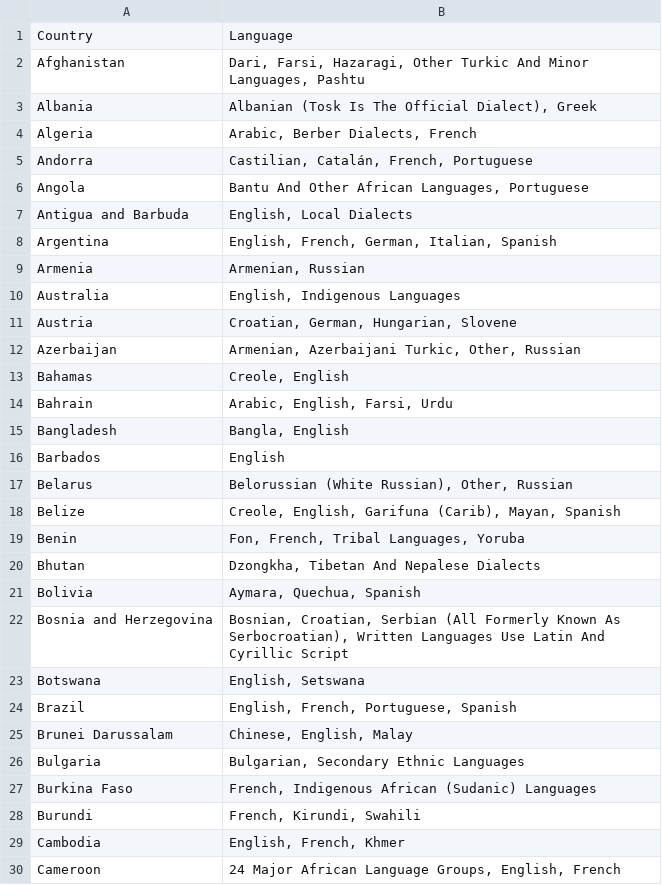
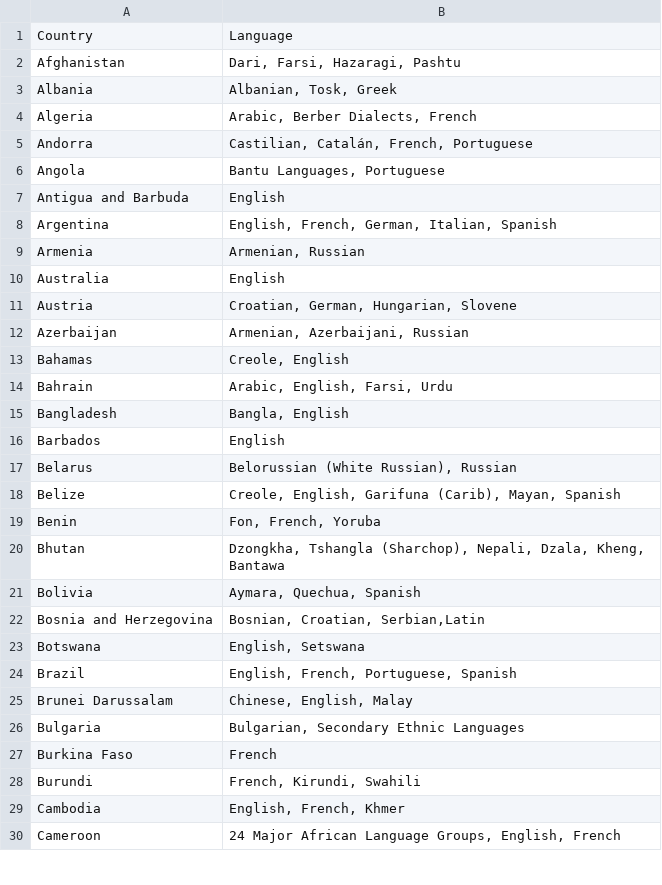
Before and after one commit to cit5940-25sp/cit5940-25sp-classroom-cit-5940-final-project-final_project_template, a CSV file: src/main/resources/langSpoken.csv, drawn as a sheet; only a part is shown; the diff covers the shown part only.

```diff
--- a/src/main/resources/langSpoken.csv
+++ b/src/main/resources/langSpoken.csv
@@ -1,13 +1,13 @@
 Country,Language
-Afghanistan,"Dari, Farsi, Hazaragi, Other Turkic And Minor Languages, Pashtu"
-Albania,"Albanian (Tosk Is The Official Dialect), Greek"
+Afghanistan,"Dari, Farsi, Hazaragi, Pashtu"
+Albania,"Albanian, Tosk, Greek"
 Algeria,"Arabic, Berber Dialects, French"
 Andorra,"Castilian, Catalán, French, Portuguese"
-Angola,"Bantu And Other African Languages, Portuguese"
-Antigua and Barbuda,"English, Local Dialects"
+Angola,"Bantu Languages, Portuguese"
+Antigua and Barbuda,"English"
 Argentina,"English, French, German, Italian, Spanish"
 Armenia,"Armenian, Russian"
-Australia,"English, Indigenous Languages"
+Australia,"English"
 Austria,"Croatian, German, Hungarian, Slovene"
-Azerbaijan,"Armenian, Azerbaijani Turkic, Other, Russian"
+Azerbaijan,"Armenian, Azerbaijani, Russian"
 Bahamas,"Creole, English"
@@ -16,8 +16,8 @@ Bangladesh,"Bangla, English"
 Barbados,English
-Belarus,"Belorussian (White Russian), Other, Russian"
+Belarus,"Belorussian (White Russian), Russian"
 Belize,"Creole, English, Garifuna (Carib), Mayan, Spanish"
-Benin,"Fon, French, Tribal Languages, Yoruba"
-Bhutan,"Dzongkha, Tibetan And Nepalese Dialects"
+Benin,"Fon, French, Yoruba"
+Bhutan,"Dzongkha, Tshangla (Sharchop), Nepali, Dzala, Kheng, Bantawa"
 Bolivia,"Aymara, Quechua, Spanish"
-Bosnia and Herzegovina,"Bosnian, Croatian, Serbian (All Formerly Known As Serbocroatian), Written Languages Use Latin And Cyrillic Script"
+Bosnia and Herzegovina,"Bosnian, Croatian, Serbian,Latin"
 Botswana,"English, Setswana"
@@ -26,3 +26,3 @@ Brunei Darussalam,"Chinese, English, Malay"
 Bulgaria,"Bulgarian, Secondary Ethnic Languages"
-Burkina Faso,"French, Indigenous African (Sudanic) Languages"
+Burkina Faso,"French"
 Burundi,"French, Kirundi, Swahili"
```
Also changed, not shown: 8 added rows, 15 removed rows and 60 edited cells elsewhere in this file.
